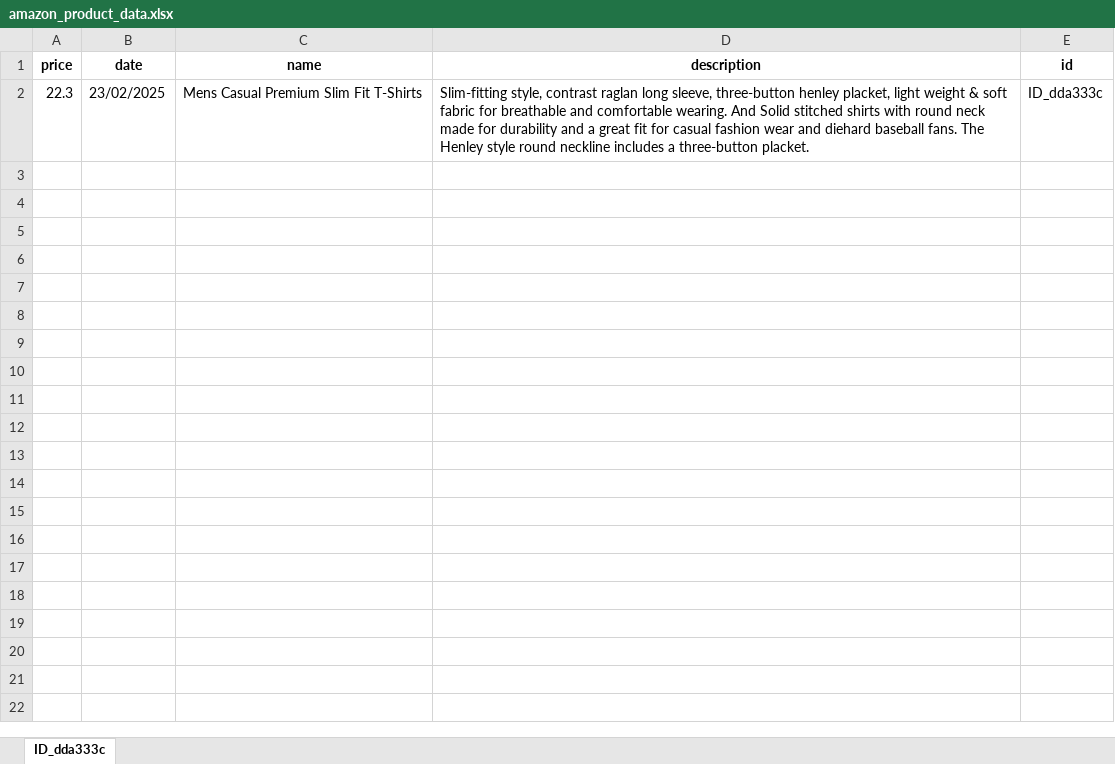
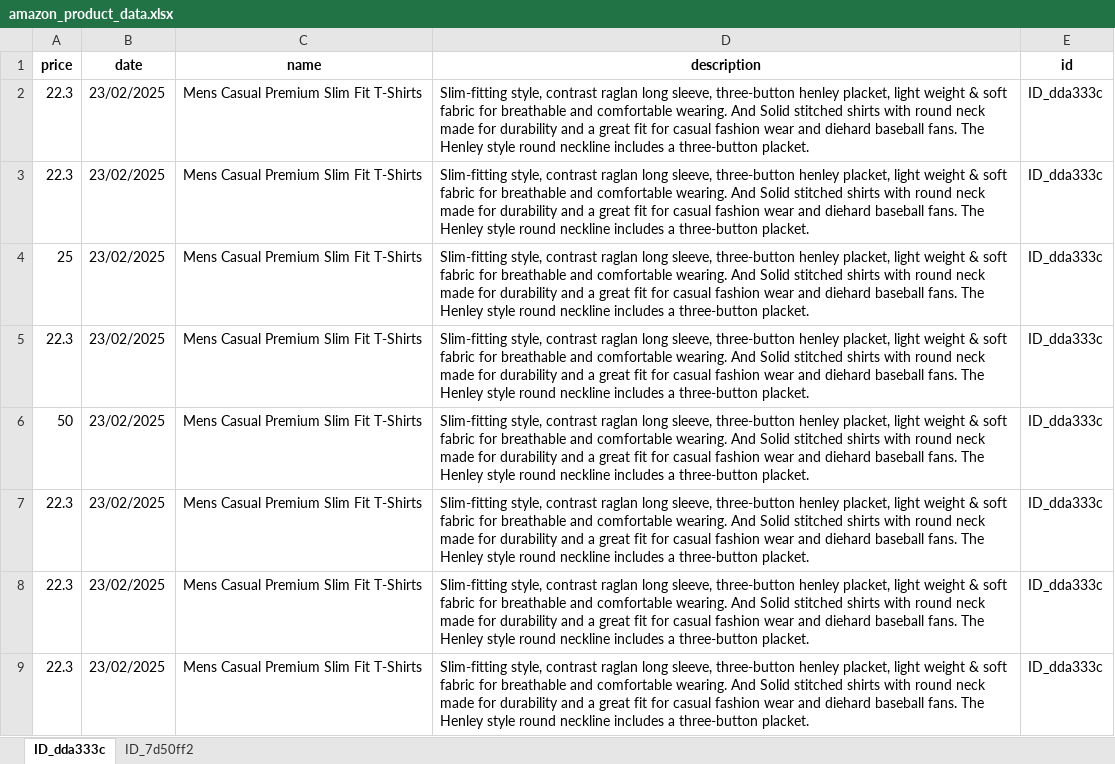
Before and after one commit to M4tt1-Coder/Amazon-Price-Tracker, an Excel workbook: amazon_price_tracker_app/data/amazon_product_data.xlsx, sheet ID_dda333c, drawn as a sheet; values as stored, in another font and other column widths than the file's, no borders; the diff names each change by its address in the sheet, - before the commit and + after, or states it on an @@ line.

```diff
--- a/amazon_price_tracker_app/data/amazon_product_data.xlsx (sheet ID_dda333c)
+++ b/amazon_price_tracker_app/data/amazon_product_data.xlsx (sheet ID_dda333c)
+sheet tab: ID_7d50ff2
+row 3: 22.3 | 23/02/2025 | Mens Casual Premium Slim Fit T-Shirts | Slim-fitting style, contrast raglan long sleeve, three-button henley placket, light weight & soft fabric for breathable and comfortable wearing. And Solid stitched shirts with round neck made for durability and a great fit for casual fashion wear and diehard baseball fans. The Henley style round neckline includes a three-button placket. | ID_dda333c
+row 4: 25 | 23/02/2025 | Mens Casual Premium Slim Fit T-Shirts | Slim-fitting style, contrast raglan long sleeve, three-button henley placket, light weight & soft fabric for breathable and comfortable wearing. And Solid stitched shirts with round neck made for durability and a great fit for casual fashion wear and diehard baseball fans. The Henley style round neckline includes a three-button placket. | ID_dda333c
+row 5: 22.3 | 23/02/2025 | Mens Casual Premium Slim Fit T-Shirts | Slim-fitting style, contrast raglan long sleeve, three-button henley placket, light weight & soft fabric for breathable and comfortable wearing. And Solid stitched shirts with round neck made for durability and a great fit for casual fashion wear and diehard baseball fans. The Henley style round neckline includes a three-button placket. | ID_dda333c
+row 6: 50 | 23/02/2025 | Mens Casual Premium Slim Fit T-Shirts | Slim-fitting style, contrast raglan long sleeve, three-button henley placket, light weight & soft fabric for breathable and comfortable wearing. And Solid stitched shirts with round neck made for durability and a great fit for casual fashion wear and diehard baseball fans. The Henley style round neckline includes a three-button placket. | ID_dda333c
+row 7: 22.3 | 23/02/2025 | Mens Casual Premium Slim Fit T-Shirts | Slim-fitting style, contrast raglan long sleeve, three-button henley placket, light weight & soft fabric for breathable and comfortable wearing. And Solid stitched shirts with round neck made for durability and a great fit for casual fashion wear and diehard baseball fans. The Henley style round neckline includes a three-button placket. | ID_dda333c
+row 8: 22.3 | 23/02/2025 | Mens Casual Premium Slim Fit T-Shirts | Slim-fitting style, contrast raglan long sleeve, three-button henley placket, light weight & soft fabric for breathable and comfortable wearing. And Solid stitched shirts with round neck made for durability and a great fit for casual fashion wear and diehard baseball fans. The Henley style round neckline includes a three-button placket. | ID_dda333c
+row 9: 22.3 | 23/02/2025 | Mens Casual Premium Slim Fit T-Shirts | Slim-fitting style, contrast raglan long sleeve, three-button henley placket, light weight & soft fabric for breathable and comfortable wearing. And Solid stitched shirts with round neck made for durability and a great fit for casual fashion wear and diehard baseball fans. The Henley style round neckline includes a three-button placket. | ID_dda333c
```
Also changed, not shown: 4 other files.
